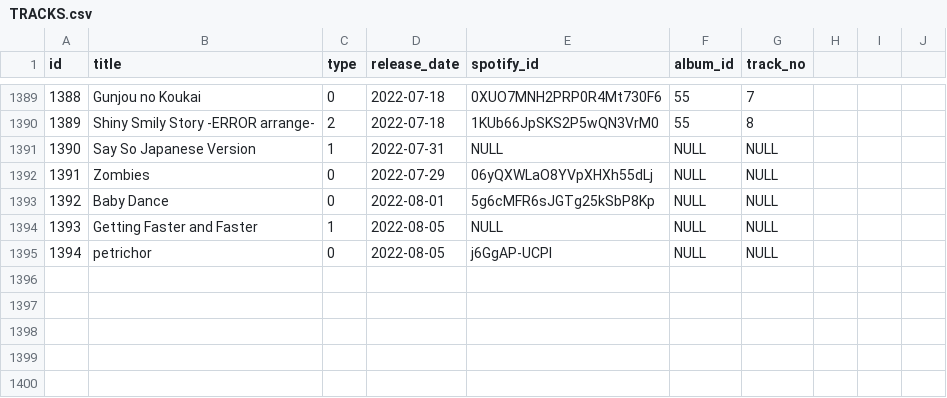
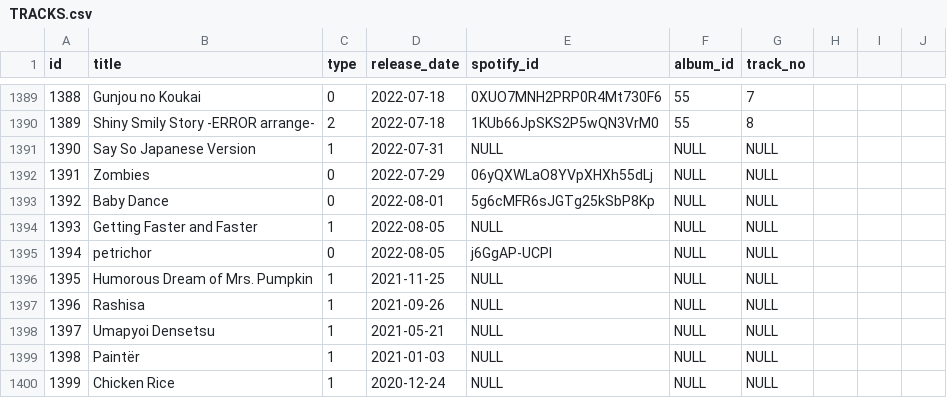
Before and after one commit to DiiSollertia/HoloDB, a CSV file: csv/TRACKS.csv, drawn as a sheet; only a part is shown, gaps mark what is left out; the diff names each change by its address in the sheet, - before the commit and + after, or states it on an @@ line.

```diff
--- a/csv/TRACKS.csv
+++ b/csv/TRACKS.csv
+row 1396: 1395 | Humorous Dream of Mrs. Pumpkin | 1 | 2021-11-25 | NULL | NULL | NULL
+row 1397: 1396 | Rashisa | 1 | 2021-09-26 | NULL | NULL | NULL
+row 1398: 1397 | Umapyoi Densetsu | 1 | 2021-05-21 | NULL | NULL | NULL
+row 1399: 1398 | Paintër | 1 | 2021-01-03 | NULL | NULL | NULL
+row 1400: 1399 | Chicken Rice | 1 | 2020-12-24 | NULL | NULL | NULL
```
Also changed, not shown: csv/EVENTS.csv, csv/YT_RELEASES.csv.
